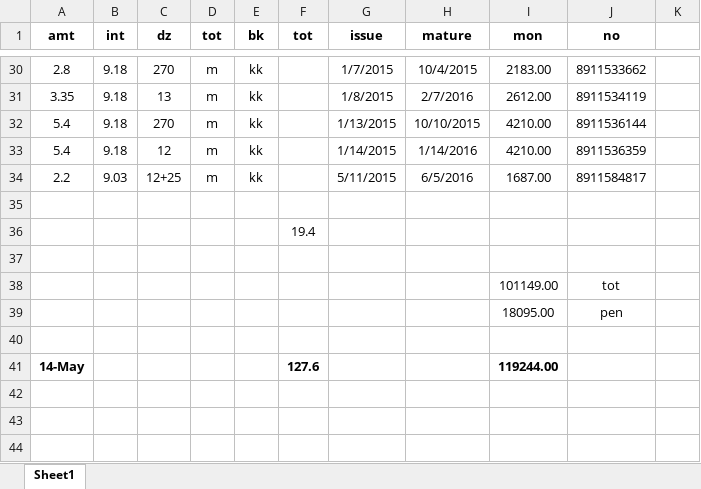
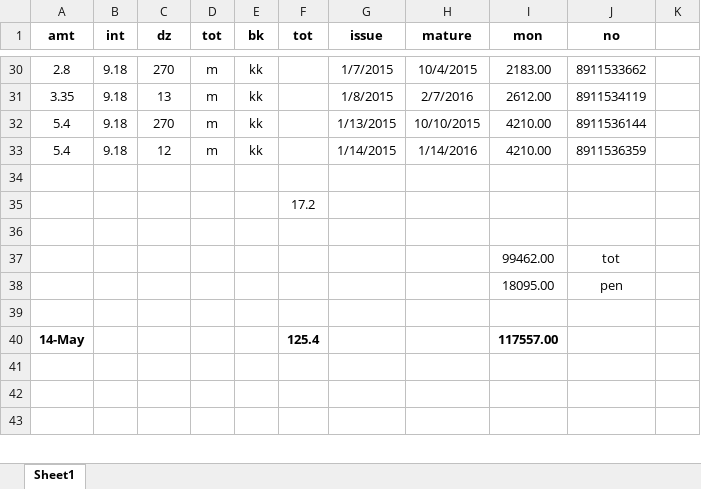
Before and after one commit to niladri-git/Finance, an Excel workbook: Fix/fix cur. 23.xlsx, sheet Sheet1, drawn as a sheet; only a part is shown, gaps mark what is left out; values as stored, in another font and other column widths than the file's, no borders; removed rows and columns are numbered as before the commit, all else as after; the diff names each change by its address in the sheet, - before the commit and + after, or states it on an @@ line.

```diff
--- a/Fix/fix cur. 23.xlsx (sheet Sheet1)
+++ b/Fix/fix cur. 23.xlsx (sheet Sheet1)
-row 34: 2.2 | 9.03 | 12+25 | m | kk |  | 5/11/2015 | 6/5/2016 | 1687.00 | 8911584817
-F35 (tot): 19.4
+F35 (tot): 17.2
-I37 (mon): 101149.00
+I37 (mon): 99462.00
-F40 (tot): 127.6
+F40 (tot): 125.4
-I40 (mon): 119244.00
+I40 (mon): 117557.00
```
Also changed, not shown: 5 other files.
